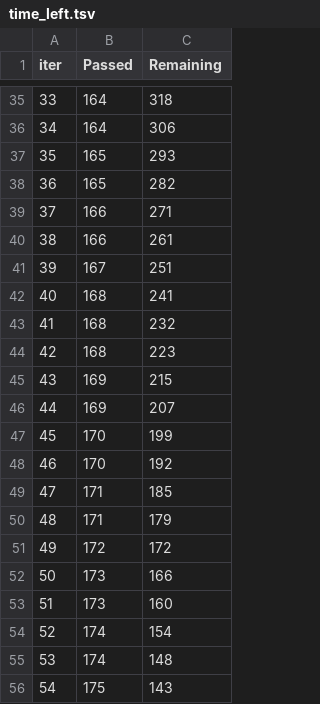
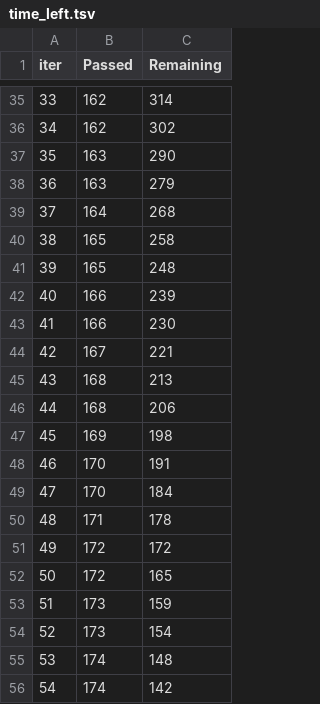
Before and after one commit to moizeali/mlproject, a TSV file: catboost_info/time_left.tsv, drawn as a sheet; only a part is shown, gaps mark what is left out; the diff covers the shown part only.

```diff
--- a/catboost_info/time_left.tsv
+++ b/catboost_info/time_left.tsv
@@ -35,22 +35,22 @@ iter	Passed	Remaining
-33	164	318
-34	164	306
-35	165	293
-36	165	282
-37	166	271
-38	166	261
-39	167	251
-40	168	241
-41	168	232
-42	168	223
-43	169	215
-44	169	207
-45	170	199
-46	170	192
-47	171	185
-48	171	179
+33	162	314
+34	162	302
+35	163	290
+36	163	279
+37	164	268
+38	165	258
+39	165	248
+40	166	239
+41	166	230
+42	167	221
+43	168	213
+44	168	206
+45	169	198
+46	170	191
+47	170	184
+48	171	178
 49	172	172
-50	173	166
-51	173	160
-52	174	154
+50	172	165
+51	173	159
+52	173	154
 53	174	148
-54	175	143
+54	174	142
```
Also changed, not shown: 88 edited cells elsewhere in this file, 10 other files.
